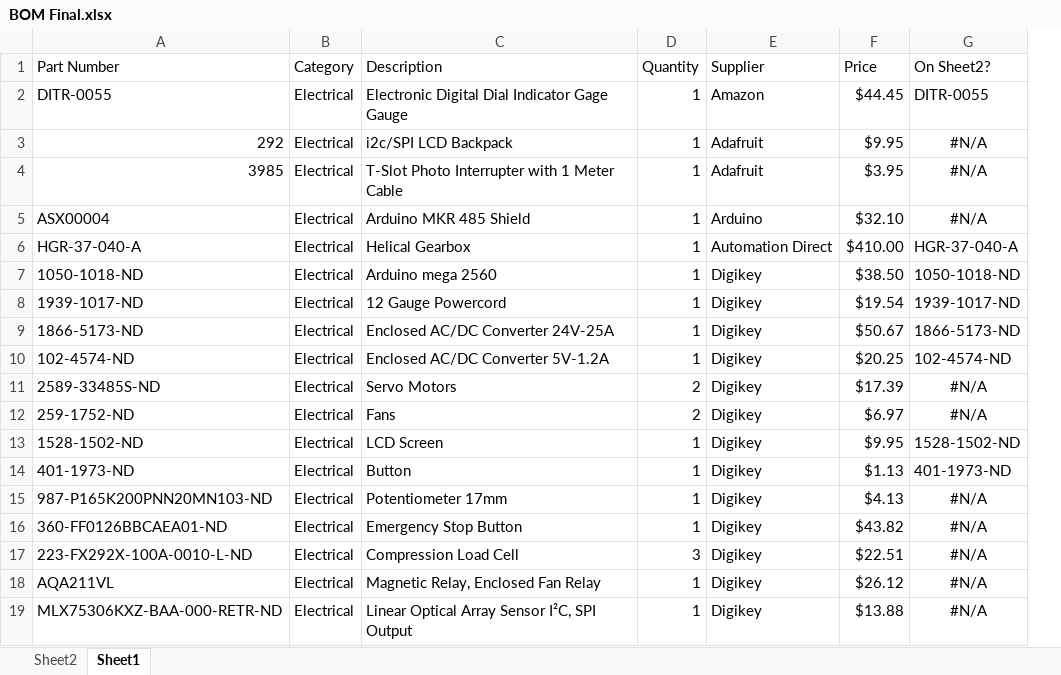
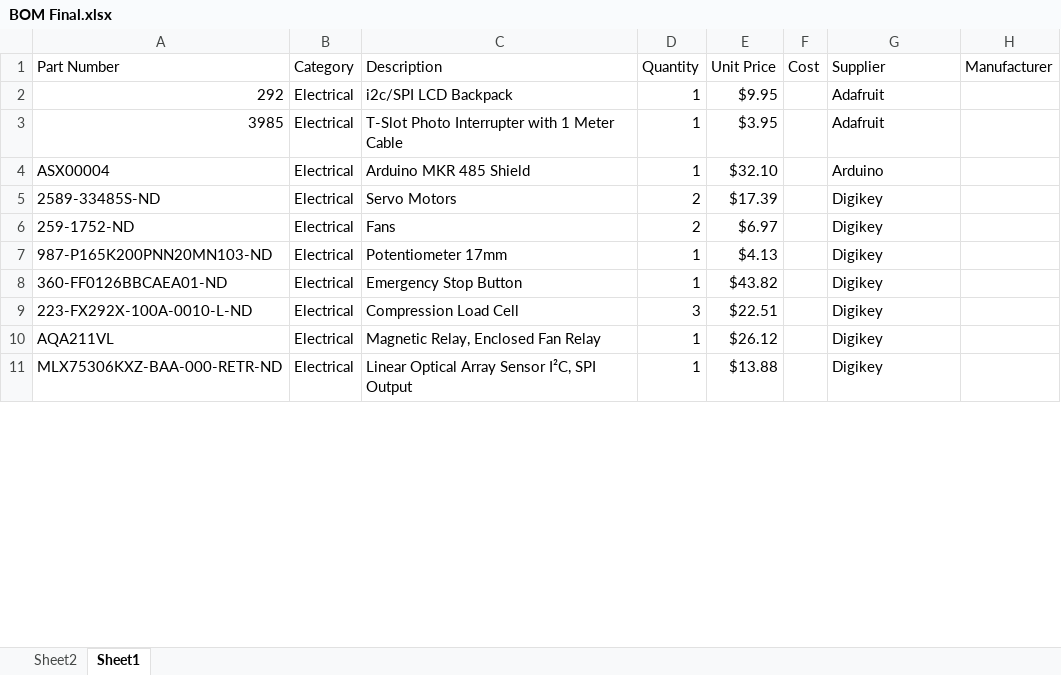
Before and after one commit to VidetteMakes/ValpoFilamentRecycler09, an Excel workbook: Documentation from 2020-2021/BOM Final.xlsx, sheet Sheet1, drawn as a sheet; only a part is shown; values as stored, in another font and other column widths than the file's, no borders; table styles not drawn; removed rows and columns are numbered as before the commit, all else as after; the diff covers the shown part only; the diff names each change by its address in the sheet, - before the commit and + after, or states it on an @@ line.

```diff
--- a/Documentation from 2020-2021/BOM Final.xlsx (sheet Sheet1)
+++ b/Documentation from 2020-2021/BOM Final.xlsx (sheet Sheet1)
+column E (Unit Price), rows 2-11: $9.95 | $3.95 | $32.10 | $17.39 | $6.97 | $4.13 | $43.82 | $22.51 | $26.12 | $13.88
+column F (Cost), empty
-column F (Price), rows 3-5: $9.95 | $3.95 | $32.10; rows 11-12: $17.39 | $6.97; rows 15-19: $4.13 | $43.82 | $22.51 | $26.12 | $13.88
-column G (On Sheet2?), rows 3-5: all #N/A; rows 11-12: #N/A | #N/A; rows 15-19: all #N/A
+column H (Manufacturer), empty
-row 2: DITR-0055 | Electrical | Electronic Digital Dial Indicator Gage Gauge | 1 | Amazon | $44.45 | DITR-0055
-row 6: HGR-37-040-A | Electrical | Helical Gearbox | 1 | Automation Direct | $410.00 | HGR-37-040-A
-row 7: 1050-1018-ND | Electrical | Arduino mega 2560 | 1 | Digikey | $38.50 | 1050-1018-ND
-row 8: 1939-1017-ND | Electrical | 12 Gauge Powercord | 1 | Digikey | $19.54 | 1939-1017-ND
-row 9: 1866-5173-ND | Electrical | Enclosed AC/DC Converter 24V-25A | 1 | Digikey | $50.67 | 1866-5173-ND
-row 10: 102-4574-ND | Electrical | Enclosed AC/DC Converter 5V-1.2A | 1 | Digikey | $20.25 | 102-4574-ND
-row 13: 1528-1502-ND | Electrical | LCD Screen | 1 | Digikey | $9.95 | 1528-1502-ND
-row 14: 401-1973-ND | Electrical | Button | 1 | Digikey | $1.13 | 401-1973-ND
```
Also changed, not shown: 15 removed rows elsewhere in this sheet, sheet Sheet2.
